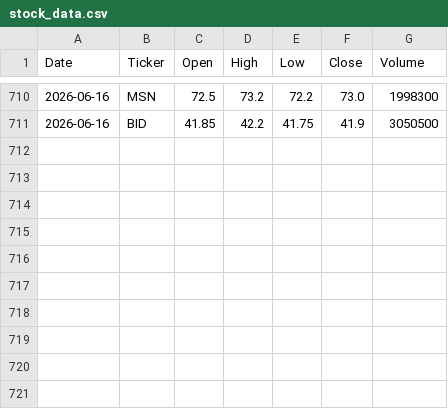
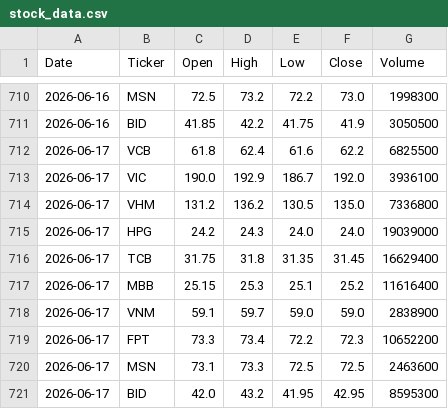
Before and after one commit to ngoannguyen1666-sys/vn-stock-data-ver2, a CSV file: data/stock_data.csv, drawn as a sheet; only a part is shown, gaps mark what is left out; the diff names each change by its address in the sheet, - before the commit and + after, or states it on an @@ line.

```diff
--- a/data/stock_data.csv
+++ b/data/stock_data.csv
+row 712: 2026-06-17 | VCB | 61.8 | 62.4 | 61.6 | 62.2 | 6825500
+row 713: 2026-06-17 | VIC | 190.0 | 192.9 | 186.7 | 192.0 | 3936100
+row 714: 2026-06-17 | VHM | 131.2 | 136.2 | 130.5 | 135.0 | 7336800
+row 715: 2026-06-17 | HPG | 24.2 | 24.3 | 24.0 | 24.0 | 19039000
+row 716: 2026-06-17 | TCB | 31.75 | 31.8 | 31.35 | 31.45 | 16629400
+row 717: 2026-06-17 | MBB | 25.15 | 25.3 | 25.1 | 25.2 | 11616400
+row 718: 2026-06-17 | VNM | 59.1 | 59.7 | 59.0 | 59.0 | 2838900
+row 719: 2026-06-17 | FPT | 73.3 | 73.4 | 72.2 | 72.3 | 10652200
+row 720: 2026-06-17 | MSN | 73.1 | 73.3 | 72.5 | 72.5 | 2463600
+row 721: 2026-06-17 | BID | 42.0 | 43.2 | 41.95 | 42.95 | 8595300
```
Also changed, not shown: 1 other file.
